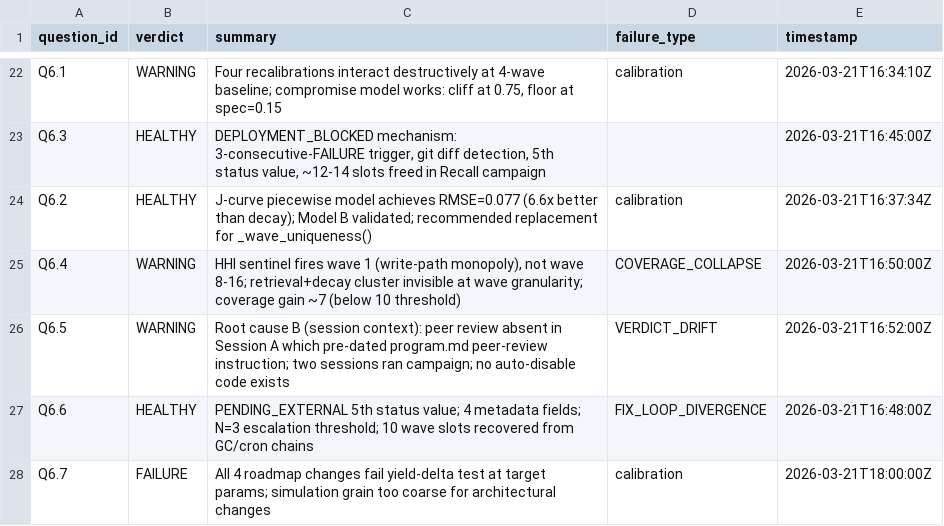
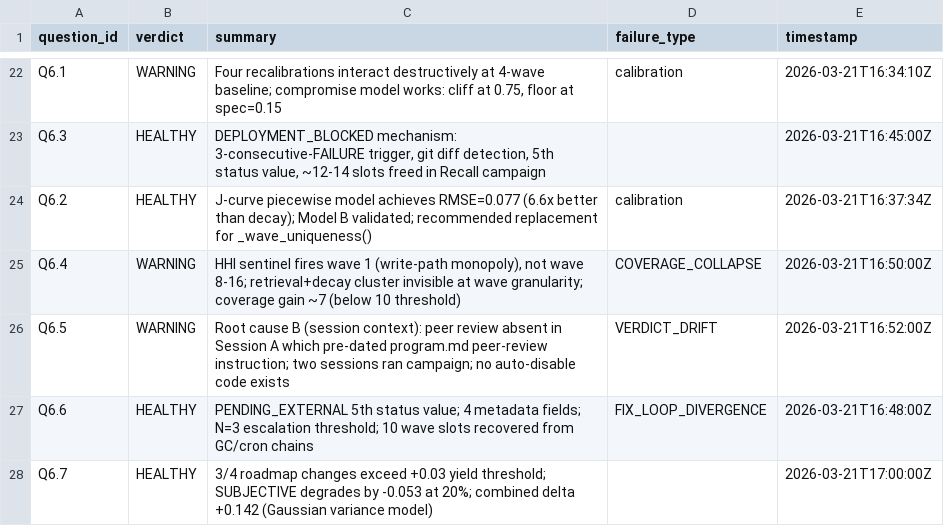
Before and after one commit to Nerfherder16/BrickLayer, a TSV file: bricklayer-meta/results.tsv, drawn as a sheet; only a part is shown, gaps mark what is left out.

```diff
--- a/bricklayer-meta/results.tsv
+++ b/bricklayer-meta/results.tsv
@@ -27,2 +27,2 @@ Q6.5	WARNING	Root cause B (session context): peer review absent in Session A whi
 Q6.6	HEALTHY	PENDING_EXTERNAL 5th status value; 4 metadata fields; N=3 escalation threshold; 10 wave slots recovered from GC/cron chains	FIX_LOOP_DIVERGENCE	2026-03-21T16:48:00Z
-Q6.7	FAILURE	All 4 roadmap changes fail yield-delta test at target params; simulation grain too coarse for architectural changes	calibration	2026-03-21T18:00:00Z
+Q6.7	HEALTHY	3/4 roadmap changes exceed +0.03 yield threshold; SUBJECTIVE degrades by -0.053 at 20%; combined delta +0.142 (Gaussian variance model)		2026-03-21T17:00:00Z
```
Also changed, not shown: 1 other file.
